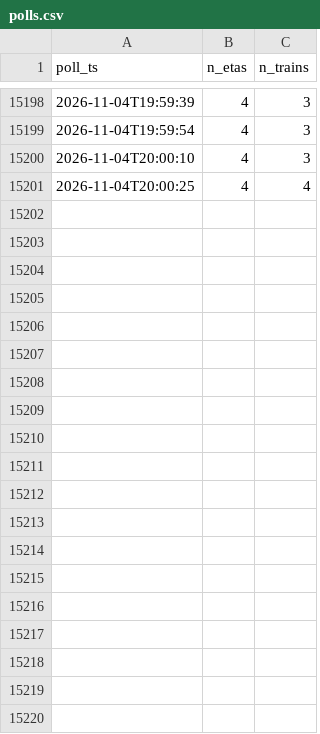
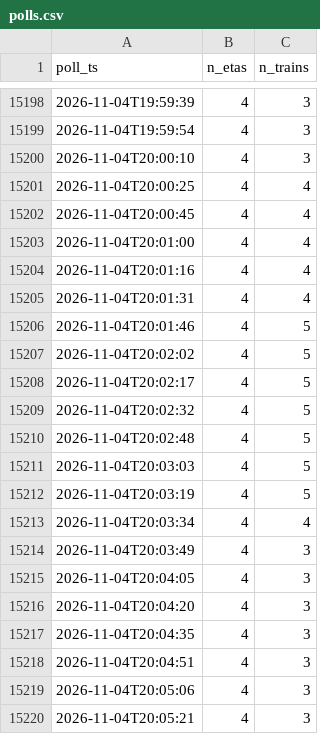
Before and after one commit to mafarnese/noyes-tracker, a CSV file: data/polls.csv, drawn as a sheet; only a part is shown, gaps mark what is left out; the diff covers the shown part only; the diff names each change by its address in the sheet, - before the commit and + after, or states it on an @@ line.

```diff
--- a/data/polls.csv
+++ b/data/polls.csv
+row 15202: 2026-11-04T20:00:45 | 4 | 4
+row 15203: 2026-11-04T20:01:00 | 4 | 4
+row 15204: 2026-11-04T20:01:16 | 4 | 4
+row 15205: 2026-11-04T20:01:31 | 4 | 4
+row 15206: 2026-11-04T20:01:46 | 4 | 5
+row 15207: 2026-11-04T20:02:02 | 4 | 5
+row 15208: 2026-11-04T20:02:17 | 4 | 5
+row 15209: 2026-11-04T20:02:32 | 4 | 5
+row 15210: 2026-11-04T20:02:48 | 4 | 5
+row 15211: 2026-11-04T20:03:03 | 4 | 5
+row 15212: 2026-11-04T20:03:19 | 4 | 5
+row 15213: 2026-11-04T20:03:34 | 4 | 4
+row 15214: 2026-11-04T20:03:49 | 4 | 3
+row 15215: 2026-11-04T20:04:05 | 4 | 3
+row 15216: 2026-11-04T20:04:20 | 4 | 3
+row 15217: 2026-11-04T20:04:35 | 4 | 3
+row 15218: 2026-11-04T20:04:51 | 4 | 3
+row 15219: 2026-11-04T20:05:06 | 4 | 3
+row 15220: 2026-11-04T20:05:21 | 4 | 3
```
Also changed, not shown: 17 added rows elsewhere in this file, 3 other files.
